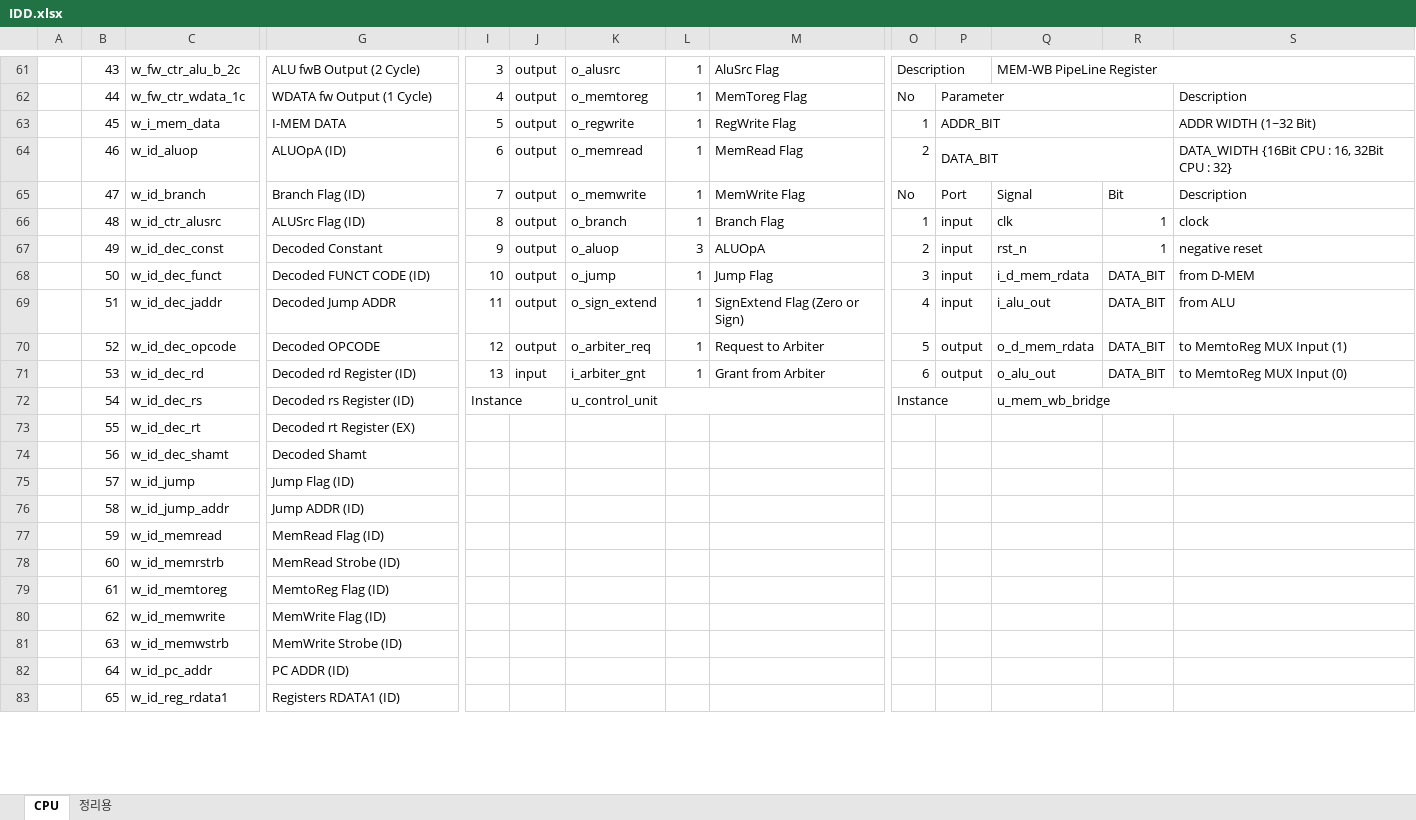
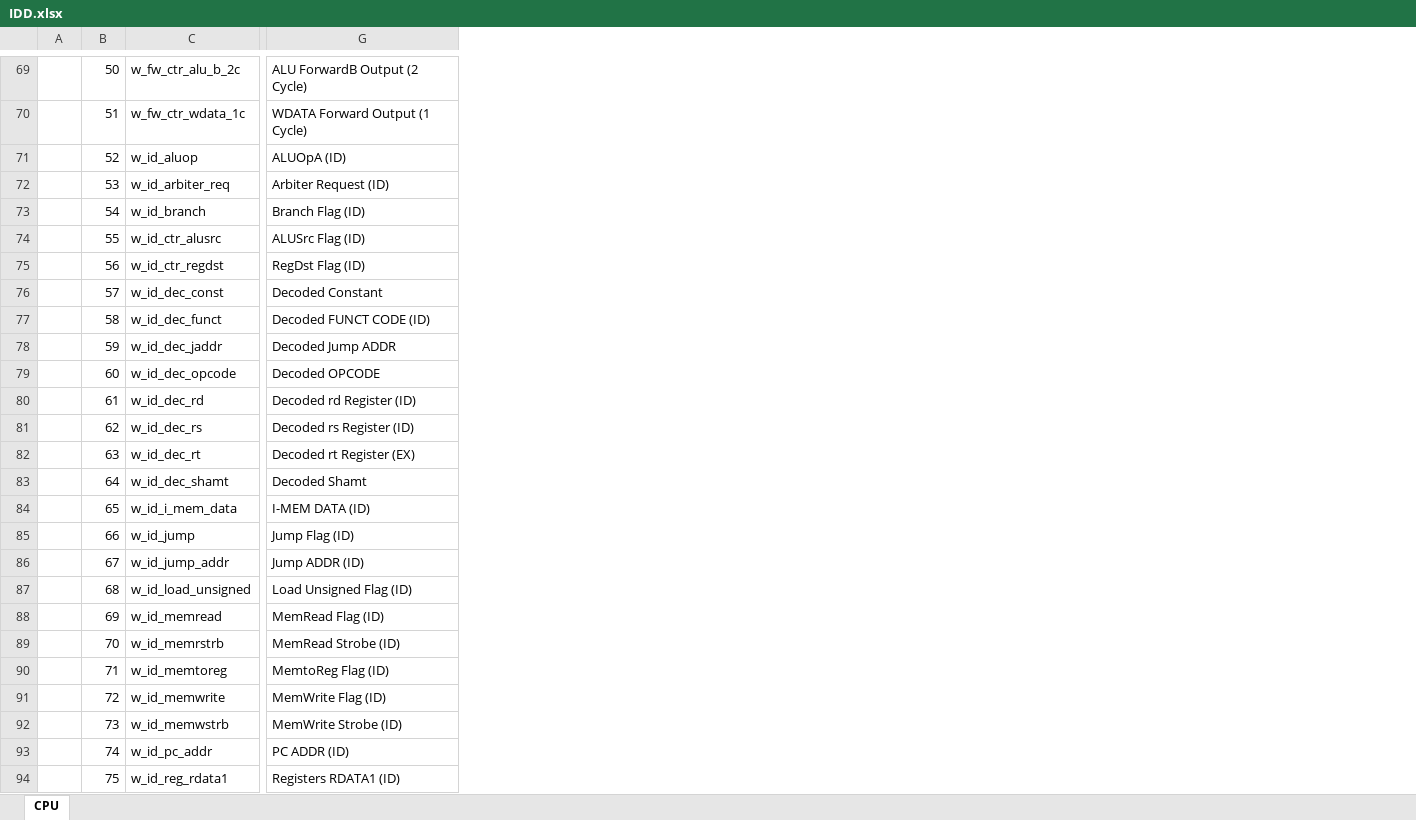
Before and after one commit to KanggJongghyeon/SoC_Design, an Excel workbook: document/IDD.xlsx, sheet CPU, drawn as a sheet; only a part is shown, gaps mark what is left out; values as stored, in another font and other column widths than the file's, no cell formats; removed rows and columns are numbered as before the commit, all else as after; rows hold the shown columns only; the diff covers the shown part only; the diff names each change by its address in the sheet, - before the commit and + after, or states it on an @@ line.

```diff
--- a/document/IDD.xlsx (sheet CPU)
+++ b/document/IDD.xlsx (sheet CPU)
-sheet tab: 정리용
-column I, rows 61-62: 3 | 4; rows 64-72: 6 | 7 | 8 | 9 | 10 | 11 | 12 | 13 | Instance
-column J, rows 61-62: output | output; rows 64-71: output | output | output | output | output | output | output | input
-column K, rows 61-62: o_alusrc | o_memtoreg; rows 64-72: o_memread | o_memwrite | o_branch | o_aluop | o_jump | o_sign_extend | o_arbiter_req | i_arbiter_gnt | u_control_unit
-column L, rows 61-62: 1 | 1; rows 64-71: 1 | 1 | 1 | 3 | 1 | 1 | 1 | 1
-column M, rows 61-62: AluSrc Flag | MemToreg Flag; rows 64-71: MemRead Flag | MemWrite Flag | Branch Flag | ALUOpA | Jump Flag | SignExtend Flag (Zero or Sign) | Request to Arbiter | Grant from Arbiter
-column O, rows 61-62: Description | No; rows 64-72: 2 | No | 1 | 2 | 3 | 4 | 5 | 6 | Instance
-column P, row 62: Parameter; rows 64-71: DATA_BIT | Port | input | input | input | input | output | output
-column Q, row 61: MEM-WB PipeLine Register; rows 65-72: Signal | clk | rst_n | i_d_mem_rdata | i_alu_out | o_d_mem_rdata | o_alu_out | u_mem_wb_bridge
-column R, rows 65-71: Bit | 1 | 1 | DATA_BIT | DATA_BIT | DATA_BIT | DATA_BIT
-column S, row 62: Description; rows 64-71: DATA_WIDTH {16Bit CPU : 16, 32Bit CPU : 32} | Description | clock | negative reset | from D-MEM | from ALU | to MemtoReg MUX Input (1) | to MemtoReg MUX Input (0)
-B69: 43
+B69: 50
-G69: ALU fwB Output (2 Cycle)
+G69: ALU ForwardB Output (2 Cycle)
-B70: 44
+B70: 51
-G70: WDATA fw Output (1 Cycle)
+G70: WDATA Forward Output (1 Cycle)
-row 63:  | 45 | w_i_mem_data | I-MEM DATA | 5 | output | o_regwrite | 1 | RegWrite Flag | 1 | ADDR_BIT |  |  | ADDR WIDTH (1~32 Bit)
-B71: 46
+B71: 52
+row 72:  | 53 | w_id_arbiter_req | Arbiter Request (ID)
-B73: 47
+B73: 54
-B74: 48
+B74: 55
+row 75:  | 56 | w_id_ctr_regdst | RegDst Flag (ID)
-B76: 49
+B76: 57
-B77: 50
+B77: 58
-B78: 51
+B78: 59
-B79: 52
+B79: 60
-B80: 53
+B80: 61
-B81: 54
+B81: 62
-B82: 55
+B82: 63
-B83: 56
+B83: 64
+row 84:  | 65 | w_id_i_mem_data | I-MEM DATA (ID)
-B85: 57
+B85: 66
-B86: 58
+B86: 67
+row 87:  | 68 | w_id_load_unsigned | Load Unsigned Flag (ID)
-B88: 59
+B88: 69
-B89: 60
+B89: 70
-B90: 61
+B90: 71
-B91: 62
+B91: 72
-B92: 63
+B92: 73
-B93: 64
+B93: 74
-B94: 65
+B94: 75
```
Also changed, not shown: 24 added rows, 6 removed rows, 2 removed columns and 88 edited cells elsewhere in this sheet, cell formats, formulas that keep their value, 2 other files.
